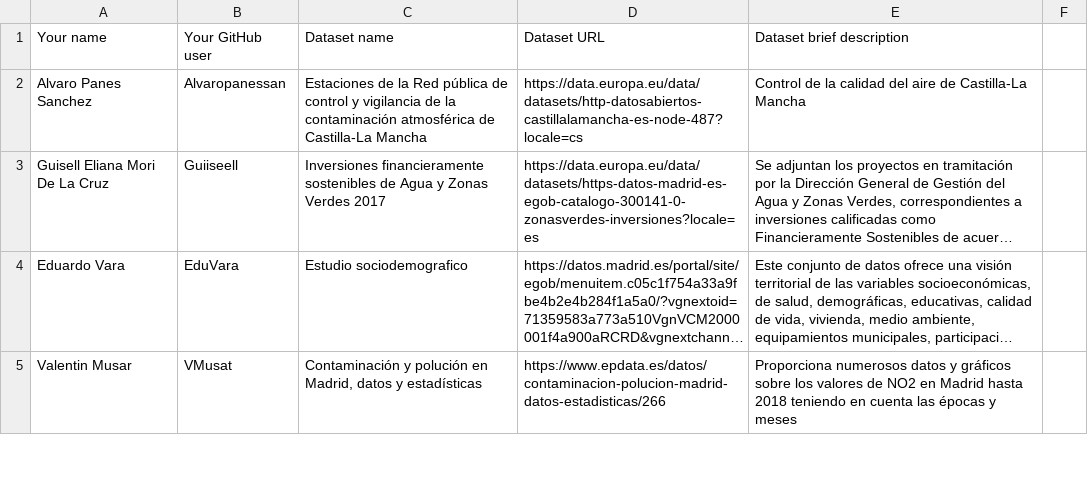
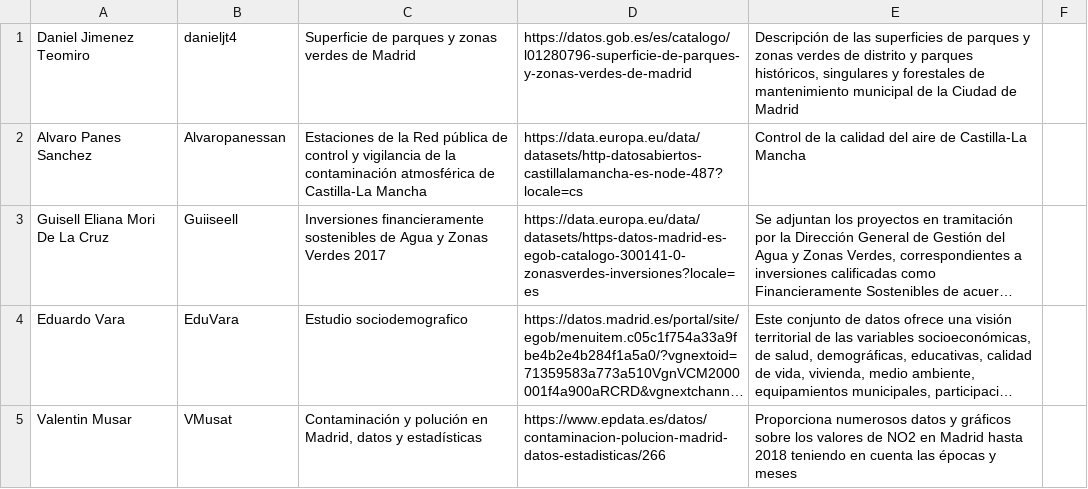
Before and after one commit to scipi0n/Curso2021-2022, a CSV file: Assignment1/DatasetDescriptions.csv, drawn as a sheet; only a part is shown; long unchanged cells end in …; removed rows and columns are numbered as before the commit, all else as after; the diff names each change by its address in the sheet, - before the commit and + after, or states it on an @@ line.

Commit message:
assigment-1

```diff
--- a/Assignment1/DatasetDescriptions.csv
+++ b/Assignment1/DatasetDescriptions.csv
-row 1: Your name | Your GitHub user | Dataset name | Dataset URL | Dataset brief description
+row 1: Daniel Jimenez Teomiro | danieljt4 | Superficie de parques y zonas verdes de Madrid | https://datos.gob.es/es/catalogo/l01280796-superficie-de-parques-y-zonas-verdes-de-madrid | Descripción de las superficies de parques y zonas verdes de distrito y parques históricos, singulares y forestales de mantenimiento municipal de la Ciudad de Madrid
```
